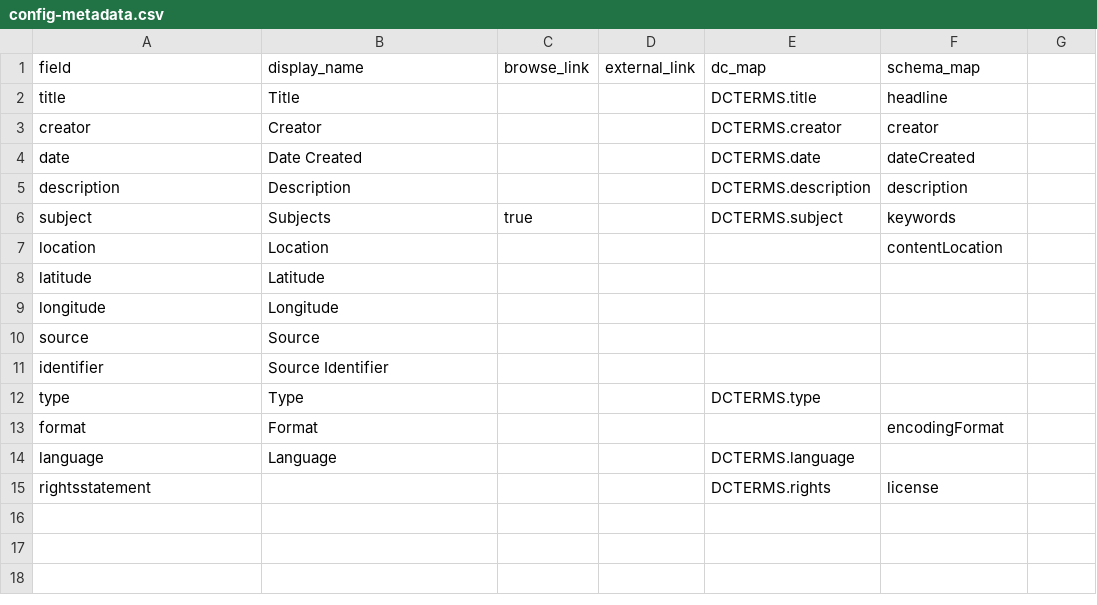
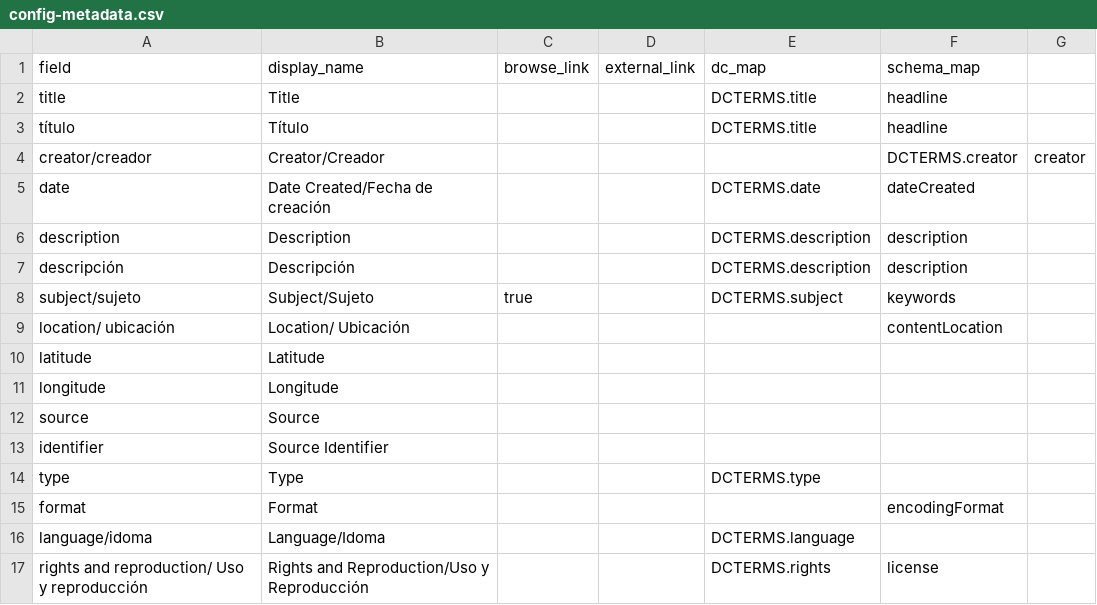
Before and after one commit to karinasanchez18/la-guardia-newspaper, a CSV file: _data/config-metadata.csv, drawn as a sheet.

Commit message:
updating navigation and metadata

```diff
--- a/_data/config-metadata.csv
+++ b/_data/config-metadata.csv
@@ -2,7 +2,9 @@ field,display_name,browse_link,external_link,dc_map,schema_map
 title,Title,,,DCTERMS.title,headline
-creator,Creator,,,DCTERMS.creator,creator
-date,Date Created,,,DCTERMS.date,dateCreated
+título,Título,,,DCTERMS.title,headline
+creator/creador,Creator/Creador,,,,DCTERMS.creator,creator
+date,Date Created/Fecha de creación,,,DCTERMS.date,dateCreated
 description,Description,,,DCTERMS.description,description
-subject,Subjects,true,,DCTERMS.subject,keywords
-location,Location,,,,contentLocation
+descripción,Descripción,,,DCTERMS.description,description
+subject/sujeto,Subject/Sujeto,true,,DCTERMS.subject,keywords
+location/ ubicación,Location/ Ubicación,,,,contentLocation
 latitude,Latitude,,,,
@@ -13,3 +15,3 @@ type,Type,,,DCTERMS.type,
 format,Format,,,,encodingFormat
-language,Language,,,DCTERMS.language,
-rightsstatement,,,,DCTERMS.rights,license
+language/idoma,Language/Idoma,,,DCTERMS.language,
+rights and reproduction/ Uso y reproducción,Rights and Reproduction/Uso y Reproducción,,,DCTERMS.rights,license
```
Also changed, not shown: 1 other file.
